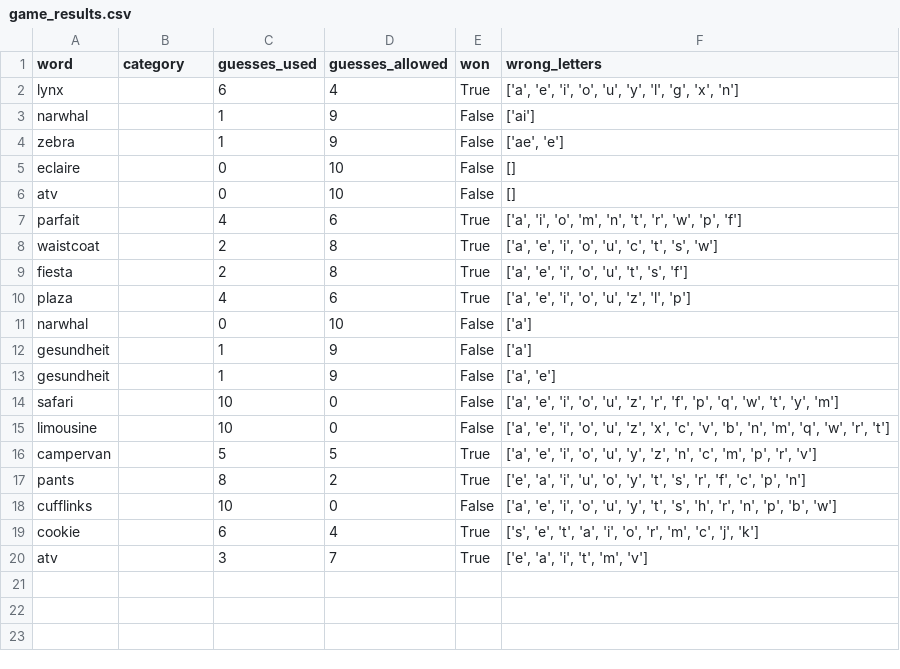
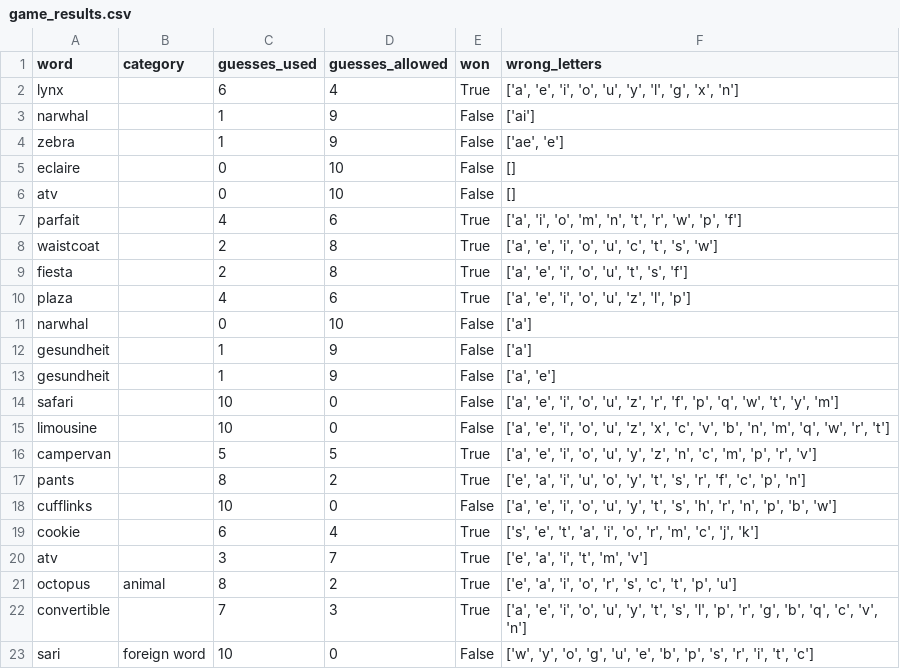
Before and after one commit to Erin-Diaz0812/hangman, a CSV file: game_results.csv, drawn as a sheet; the diff names each change by its address in the sheet, - before the commit and + after, or states it on an @@ line.

```diff
--- a/game_results.csv
+++ b/game_results.csv
+row 21: octopus | animal | 8 | 2 | True | ['e', 'a', 'i', 'o', 'r', 's', 'c', 't', 'p', 'u']
+row 22: convertible |  | 7 | 3 | True | ['a', 'e', 'i', 'o', 'u', 'y', 't', 's', 'l', 'p', 'r', 'g', 'b', 'q', 'c', 'v', 'n']
+row 23: sari | foreign word | 10 | 0 | False | ['w', 'y', 'o', 'g', 'u', 'e', 'b', 'p', 's', 'r', 'i', 't', 'c']
```
Also changed, not shown: 1 other file.
